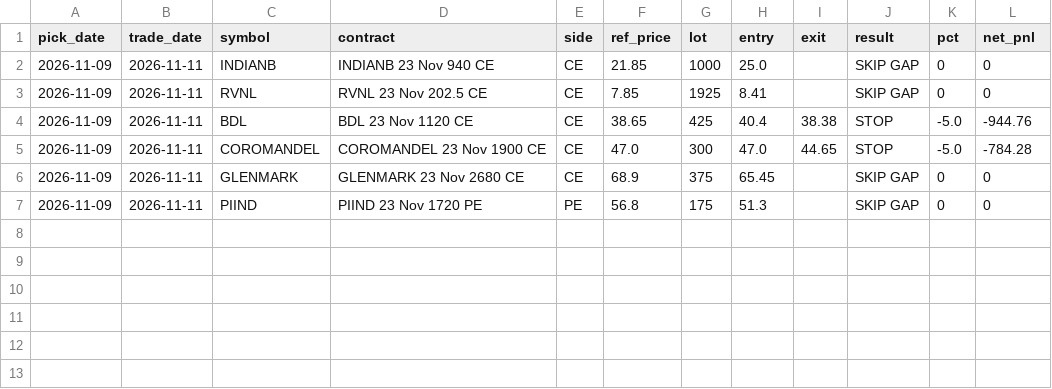
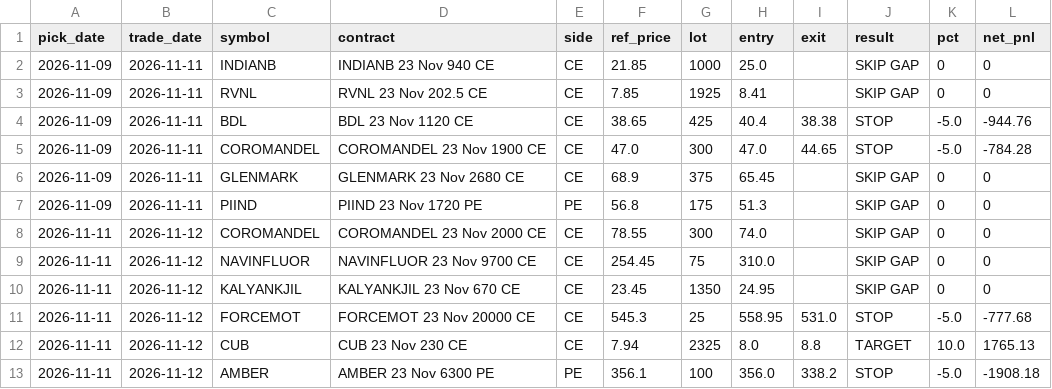
Before and after one commit to SriMouni/market-scanner, a CSV file: data/daily_results.csv, drawn as a sheet.

Commit message:
daily update 2026-11-12 21:00

```diff
--- a/data/daily_results.csv
+++ b/data/daily_results.csv
@@ -7 +7,7 @@ pick_date,trade_date,symbol,contract,side,ref_price,lot,entry,exit,result,pct,ne
 2026-11-09,2026-11-11,PIIND,PIIND 23 Nov 1720 PE,PE,56.8,175,51.3,,SKIP GAP,0,0
+2026-11-11,2026-11-12,COROMANDEL,COROMANDEL 23 Nov 2000 CE,CE,78.55,300,74.0,,SKIP GAP,0,0
+2026-11-11,2026-11-12,NAVINFLUOR,NAVINFLUOR 23 Nov 9700 CE,CE,254.45,75,310.0,,SKIP GAP,0,0
+2026-11-11,2026-11-12,KALYANKJIL,KALYANKJIL 23 Nov 670 CE,CE,23.45,1350,24.95,,SKIP GAP,0,0
+2026-11-11,2026-11-12,FORCEMOT,FORCEMOT 23 Nov 20000 CE,CE,545.3,25,558.95,531.0,STOP,-5.0,-777.68
+2026-11-11,2026-11-12,CUB,CUB 23 Nov 230 CE,CE,7.94,2325,8.0,8.8,TARGET,10.0,1765.13
+2026-11-11,2026-11-12,AMBER,AMBER 23 Nov 6300 PE,PE,356.1,100,356.0,338.2,STOP,-5.0,-1908.18
```
Also changed, not shown: 3 other files.
